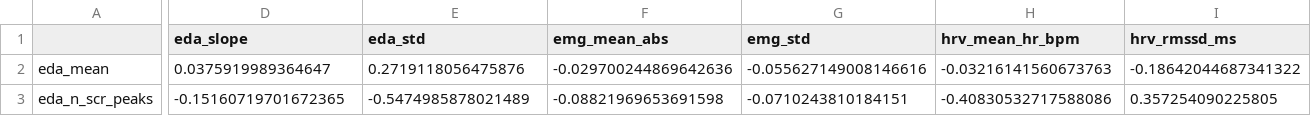
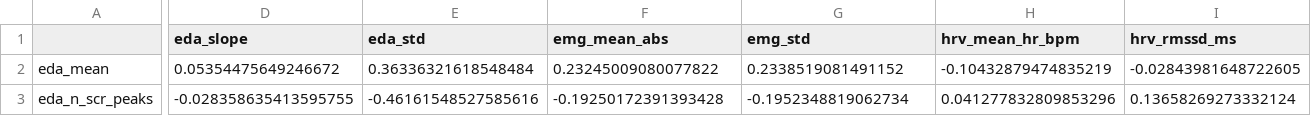
Before and after one commit to BustosDeker/mining-digital-twin, a CSV file: backend/data/artifacts/wesad/eda/feature_correlation_matrix.csv, drawn as a sheet; only a part is shown, gaps mark what is left out; the diff covers the shown part only; the diff names each change by its address in the sheet, - before the commit and + after, or states it on an @@ line.

```diff
--- a/backend/data/artifacts/wesad/eda/feature_correlation_matrix.csv
+++ b/backend/data/artifacts/wesad/eda/feature_correlation_matrix.csv
-D2 (eda_slope): 0.0375919989364647
+D2 (eda_slope): 0.05354475649246672
-E2 (eda_std): 0.2719118056475876
+E2 (eda_std): 0.36336321618548484
-F2 (emg_mean_abs): -0.029700244869642636
+F2 (emg_mean_abs): 0.23245009080077822
-G2 (emg_std): -0.055627149008146616
+G2 (emg_std): 0.2338519081491152
-H2 (hrv_mean_hr_bpm): -0.03216141560673763
+H2 (hrv_mean_hr_bpm): -0.10432879474835219
-I2 (hrv_rmssd_ms): -0.18642044687341322
+I2 (hrv_rmssd_ms): -0.02843981648722605
-D3 (eda_slope): -0.15160719701672365
+D3 (eda_slope): -0.028358635413595755
-E3 (eda_std): -0.5474985878021489
+E3 (eda_std): -0.46161548527585616
-F3 (emg_mean_abs): -0.08821969653691598
+F3 (emg_mean_abs): -0.19250172391393428
-G3 (emg_std): -0.0710243810184151
+G3 (emg_std): -0.1952348819062734
-H3 (hrv_mean_hr_bpm): -0.40830532717588086
+H3 (hrv_mean_hr_bpm): 0.041277832809853296
-I3 (hrv_rmssd_ms): 0.357254090225805
+I3 (hrv_rmssd_ms): 0.13658269273332124
```
Also changed, not shown: 144 edited cells elsewhere in this file, backend/data/artifacts/wesad/eda/class_distribution_by_subject.csv, backend/data/artifacts/wesad/eda/per_channel_stats_summary.csv, 20 other files.
